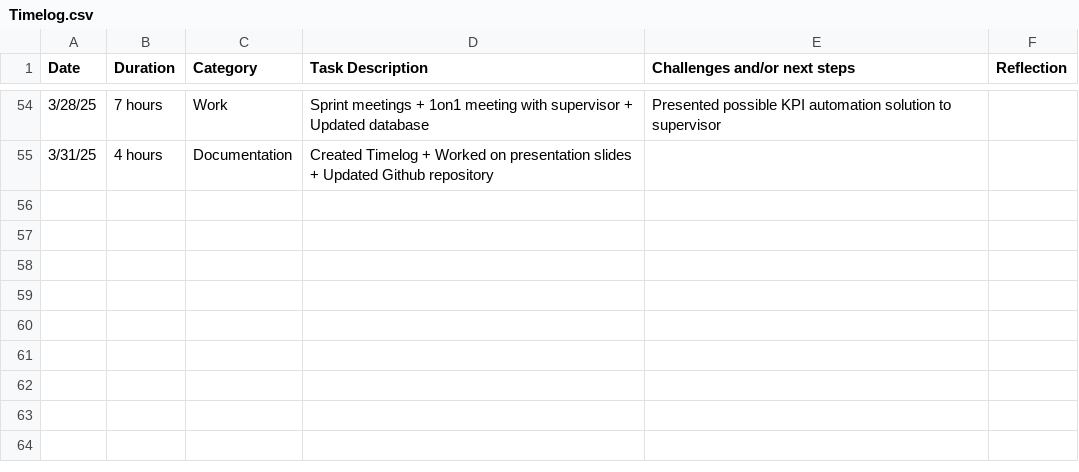
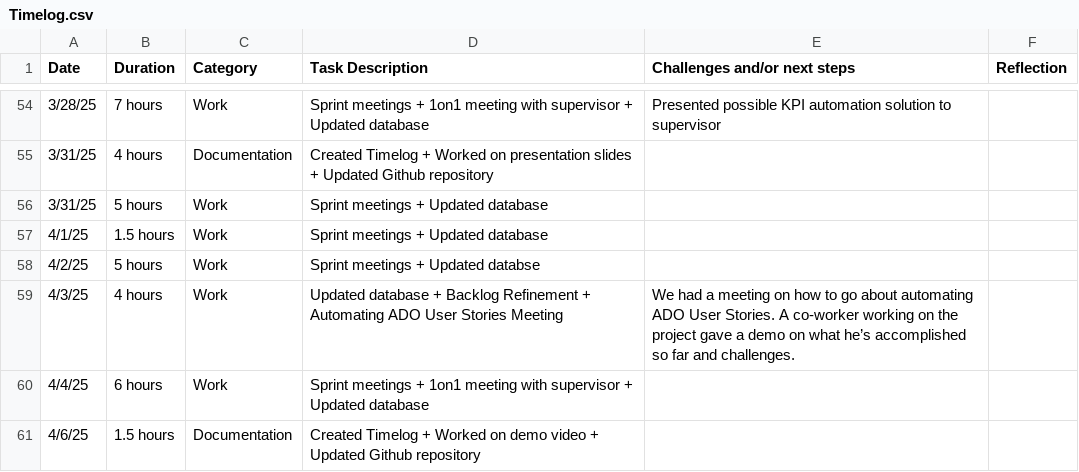
Before and after one commit to ashreyah/Coned-Internship, a CSV file: TimeLog/Timelog.csv, drawn as a sheet; only a part is shown, gaps mark what is left out; the diff names each change by its address in the sheet, - before the commit and + after, or states it on an @@ line.

Commit message:
Update Timelog.csv

```diff
--- a/TimeLog/Timelog.csv
+++ b/TimeLog/Timelog.csv
+row 56: 3/31/25 | 5 hours | Work | Sprint meetings + Updated database
+row 57: 4/1/25 | 1.5 hours | Work | Sprint meetings + Updated database
+row 58: 4/2/25 | 5 hours | Work | Sprint meetings + Updated databse
+row 59: 4/3/25 | 4 hours | Work | Updated database + Backlog Refinement + Automating ADO User Stories Meeting | We had a meeting on how to go about automating ADO User Stories. A co-worker working on the project gave a demo on what he’s accomplished so far and challenges.
+row 60: 4/4/25 | 6 hours | Work | Sprint meetings + 1on1 meeting with supervisor + Updated database
+row 61: 4/6/25 | 1.5 hours | Documentation | Created Timelog + Worked on demo video + Updated Github repository
```
